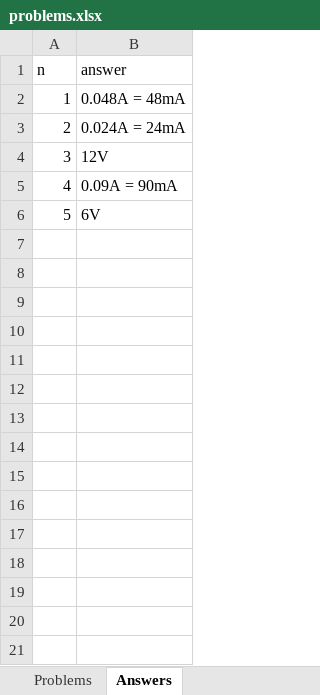
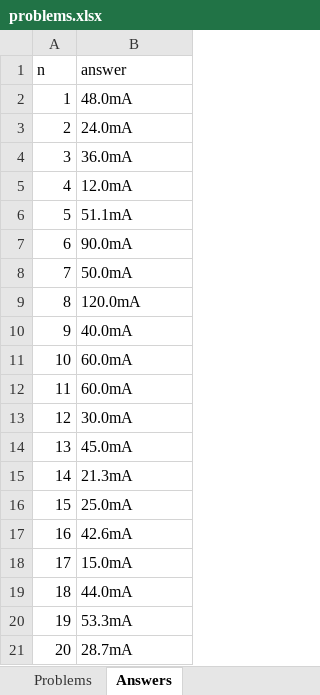
Before and after one commit to ary-cp/noteslyt, an Excel workbook: eval/dataset/files/problems.xlsx, sheet Answers, drawn as a sheet; values as stored, in another font and other column widths than the file's, no borders; the diff names each change by its address in the sheet, - before the commit and + after, or states it on an @@ line.

```diff
--- a/eval/dataset/files/problems.xlsx (sheet Answers)
+++ b/eval/dataset/files/problems.xlsx (sheet Answers)
-B2 (answer): 0.048A = 48mA
+B2 (answer): 48.0mA
-B3 (answer): 0.024A = 24mA
+B3 (answer): 24.0mA
-B4 (answer): 12V
+B4 (answer): 36.0mA
-B5 (answer): 0.09A = 90mA
+B5 (answer): 12.0mA
-B6 (answer): 6V
+B6 (answer): 51.1mA
+row 7: 6 | 90.0mA
+row 8: 7 | 50.0mA
+row 9: 8 | 120.0mA
+row 10: 9 | 40.0mA
+row 11: 10 | 60.0mA
+row 12: 11 | 60.0mA
+row 13: 12 | 30.0mA
+row 14: 13 | 45.0mA
+row 15: 14 | 21.3mA
+row 16: 15 | 25.0mA
+row 17: 16 | 42.6mA
+row 18: 17 | 15.0mA
+row 19: 18 | 44.0mA
+row 20: 19 | 53.3mA
+row 21: 20 | 28.7mA
```
Also changed, not shown: sheet Problems, eval/dataset/files/components.xlsx, eval/dataset/files/measurements.xlsx, 16 other files.
